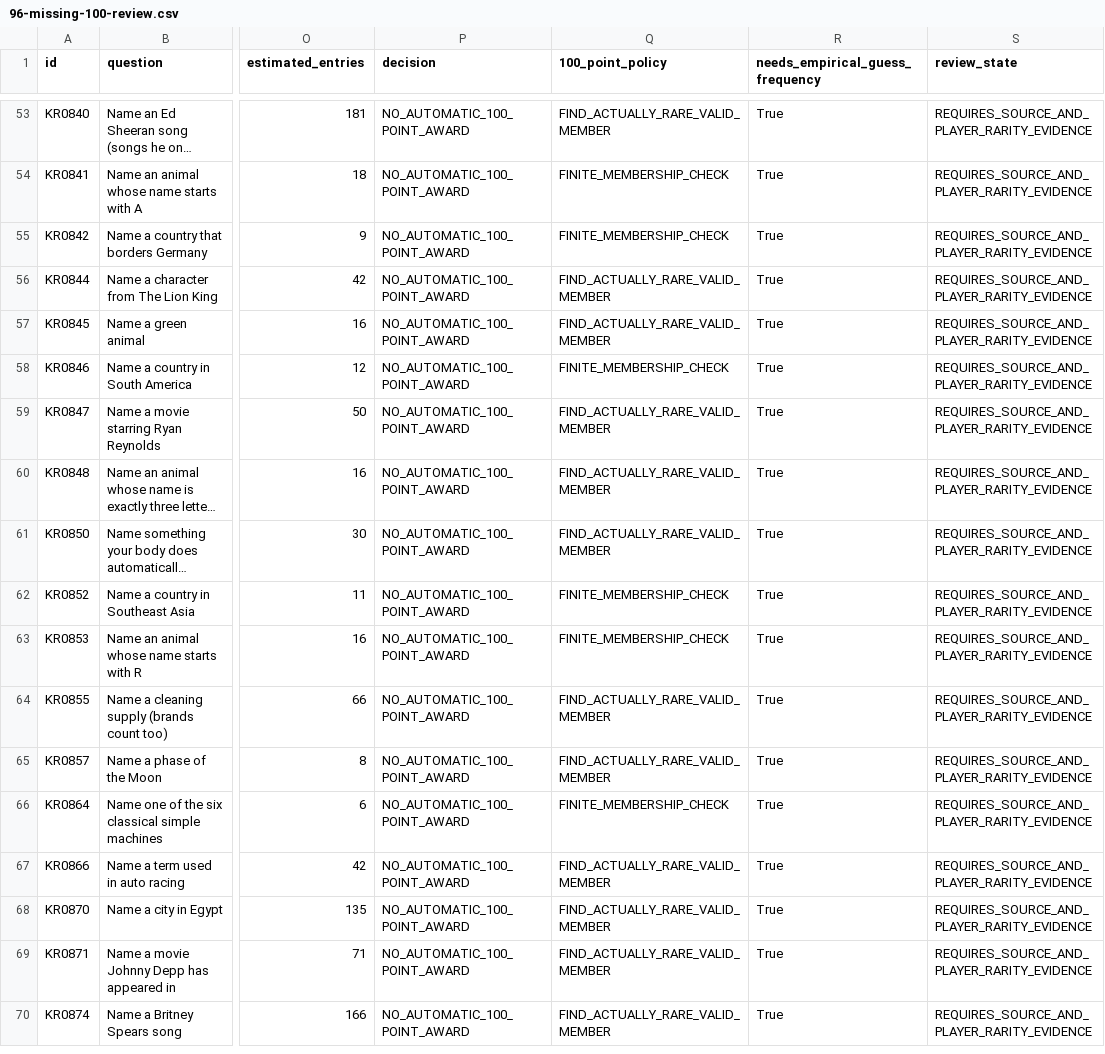
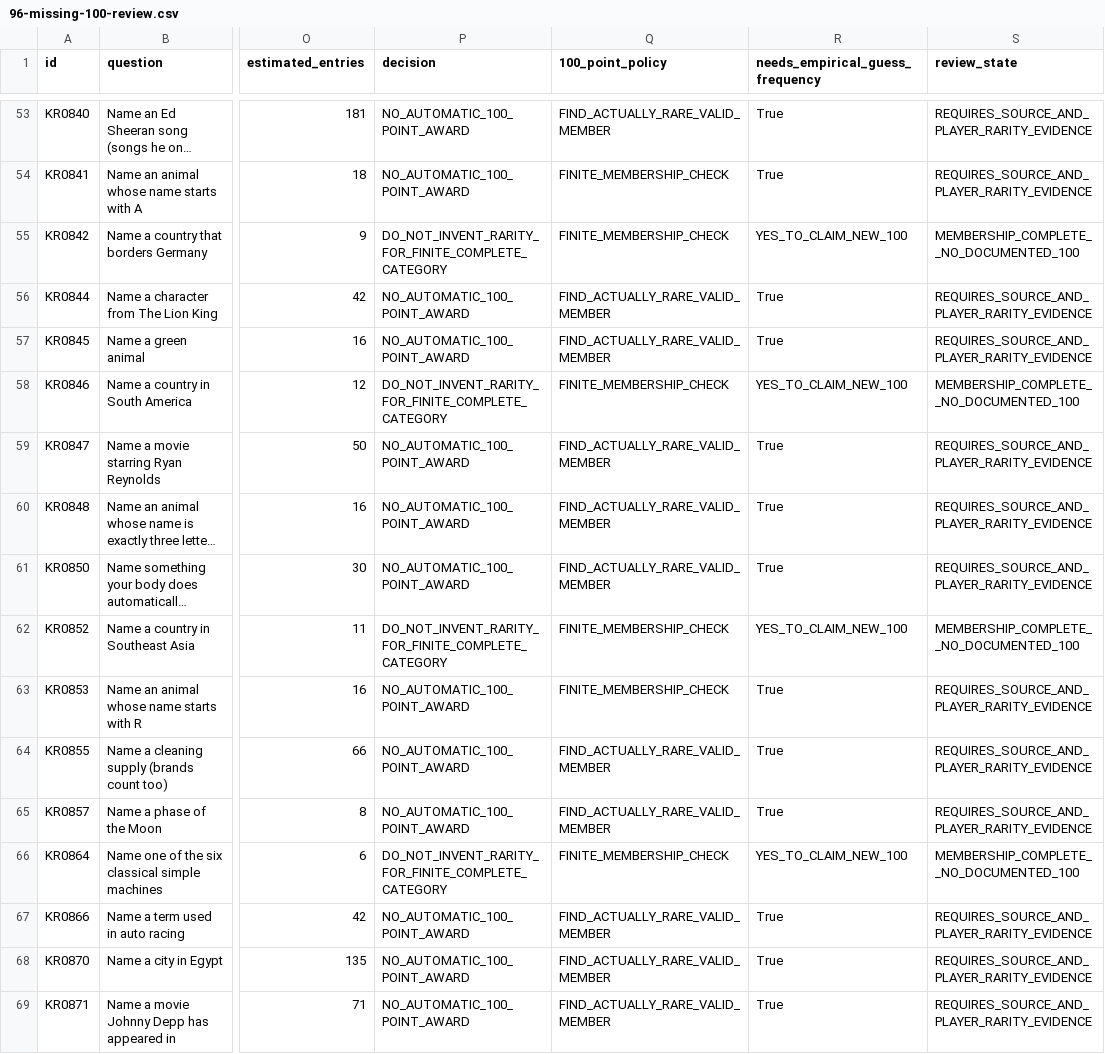
Before and after one commit to AGFH5300/browser-game-arcade, a CSV file: data/krillion-review/96-missing-100-review.csv, drawn as a sheet; only a part is shown, gaps mark what is left out; the shorter side is filled out with more unchanged rows; long unchanged cells end in …; the diff covers the shown part only; the diff names each change by its address in the sheet, - before the commit and + after, or states it on an @@ line.

```diff
--- a/data/krillion-review/96-missing-100-review.csv
+++ b/data/krillion-review/96-missing-100-review.csv
-P55 (decision): NO_AUTOMATIC_100_POINT_AWARD
+P55 (decision): DO_NOT_INVENT_RARITY_FOR_FINITE_COMPLETE_CATEGORY
-R55 (needs_empirical_guess_frequency): True
+R55 (needs_empirical_guess_frequency): YES_TO_CLAIM_NEW_100
-S55 (review_state): REQUIRES_SOURCE_AND_PLAYER_RARITY_EVIDENCE
+S55 (review_state): MEMBERSHIP_COMPLETE__NO_DOCUMENTED_100
-P58 (decision): NO_AUTOMATIC_100_POINT_AWARD
+P58 (decision): DO_NOT_INVENT_RARITY_FOR_FINITE_COMPLETE_CATEGORY
-R58 (needs_empirical_guess_frequency): True
+R58 (needs_empirical_guess_frequency): YES_TO_CLAIM_NEW_100
-S58 (review_state): REQUIRES_SOURCE_AND_PLAYER_RARITY_EVIDENCE
+S58 (review_state): MEMBERSHIP_COMPLETE__NO_DOCUMENTED_100
-P62 (decision): NO_AUTOMATIC_100_POINT_AWARD
+P62 (decision): DO_NOT_INVENT_RARITY_FOR_FINITE_COMPLETE_CATEGORY
-R62 (needs_empirical_guess_frequency): True
+R62 (needs_empirical_guess_frequency): YES_TO_CLAIM_NEW_100
-S62 (review_state): REQUIRES_SOURCE_AND_PLAYER_RARITY_EVIDENCE
+S62 (review_state): MEMBERSHIP_COMPLETE__NO_DOCUMENTED_100
-P66 (decision): NO_AUTOMATIC_100_POINT_AWARD
+P66 (decision): DO_NOT_INVENT_RARITY_FOR_FINITE_COMPLETE_CATEGORY
-R66 (needs_empirical_guess_frequency): True
+R66 (needs_empirical_guess_frequency): YES_TO_CLAIM_NEW_100
-S66 (review_state): REQUIRES_SOURCE_AND_PLAYER_RARITY_EVIDENCE
+S66 (review_state): MEMBERSHIP_COMPLETE__NO_DOCUMENTED_100
```
Also changed, not shown: 69 edited cells elsewhere in this file, data/krillion-review/84-collision-review.csv, data/krillion-review/coverage-review.csv, 26 other files.
